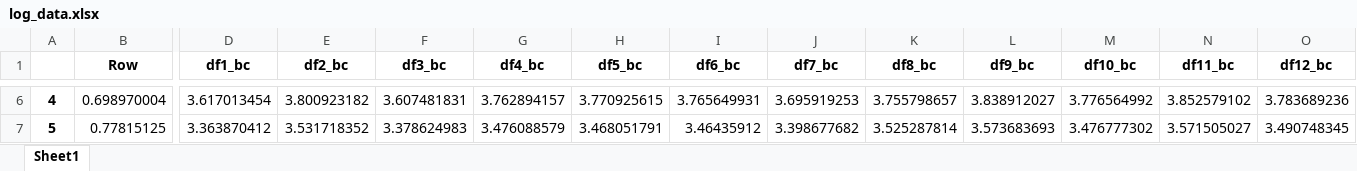
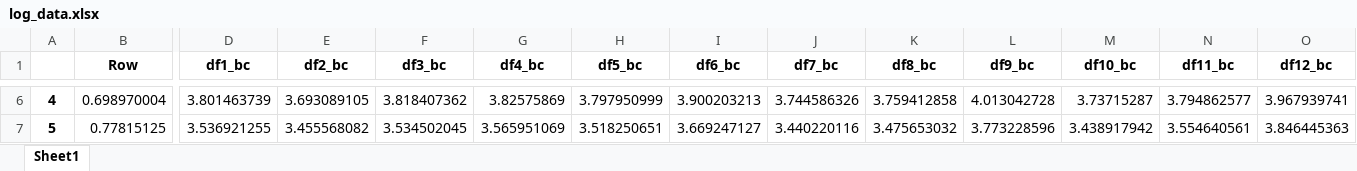
Before and after one commit to pineapplefart/ssb_s5, an Excel workbook: Main Assesment/log_data.xlsx, sheet Sheet1, drawn as a sheet; only a part is shown, gaps mark what is left out; values as stored, in another font and other column widths than the file's, no borders; charts and pictures not drawn; the diff covers the shown part only; the diff names each change by its address in the sheet, - before the commit and + after, or states it on an @@ line.

```diff
--- a/Main Assesment/log_data.xlsx (sheet Sheet1)
+++ b/Main Assesment/log_data.xlsx (sheet Sheet1)
-D6 (df1_bc): 3.617013454
+D6 (df1_bc): 3.801463739
-E6 (df2_bc): 3.800923182
+E6 (df2_bc): 3.693089105
-F6 (df3_bc): 3.607481831
+F6 (df3_bc): 3.818407362
-G6 (df4_bc): 3.762894157
+G6 (df4_bc): 3.82575869
-H6 (df5_bc): 3.770925615
+H6 (df5_bc): 3.797950999
-I6 (df6_bc): 3.765649931
+I6 (df6_bc): 3.900203213
-J6 (df7_bc): 3.695919253
+J6 (df7_bc): 3.744586326
-K6 (df8_bc): 3.755798657
+K6 (df8_bc): 3.759412858
-L6 (df9_bc): 3.838912027
+L6 (df9_bc): 4.013042728
-M6 (df10_bc): 3.776564992
+M6 (df10_bc): 3.73715287
-N6 (df11_bc): 3.852579102
+N6 (df11_bc): 3.794862577
-O6 (df12_bc): 3.783689236
+O6 (df12_bc): 3.967939741
-D7 (df1_bc): 3.363870412
+D7 (df1_bc): 3.536921255
-E7 (df2_bc): 3.531718352
+E7 (df2_bc): 3.455568082
-F7 (df3_bc): 3.378624983
+F7 (df3_bc): 3.534502045
-G7 (df4_bc): 3.476088579
+G7 (df4_bc): 3.565951069
-H7 (df5_bc): 3.468051791
+H7 (df5_bc): 3.518250651
-I7 (df6_bc): 3.46435912
+I7 (df6_bc): 3.669247127
-J7 (df7_bc): 3.398677682
+J7 (df7_bc): 3.440220116
-K7 (df8_bc): 3.525287814
+K7 (df8_bc): 3.475653032
-L7 (df9_bc): 3.573683693
+L7 (df9_bc): 3.773228596
-M7 (df10_bc): 3.476777302
+M7 (df10_bc): 3.438917942
-N7 (df11_bc): 3.571505027
+N7 (df11_bc): 3.554640561
-O7 (df12_bc): 3.490748345
+O7 (df12_bc): 3.846445363
```
Also changed, not shown: 108 edited cells elsewhere in this sheet, charts or pictures, 24 other files.
